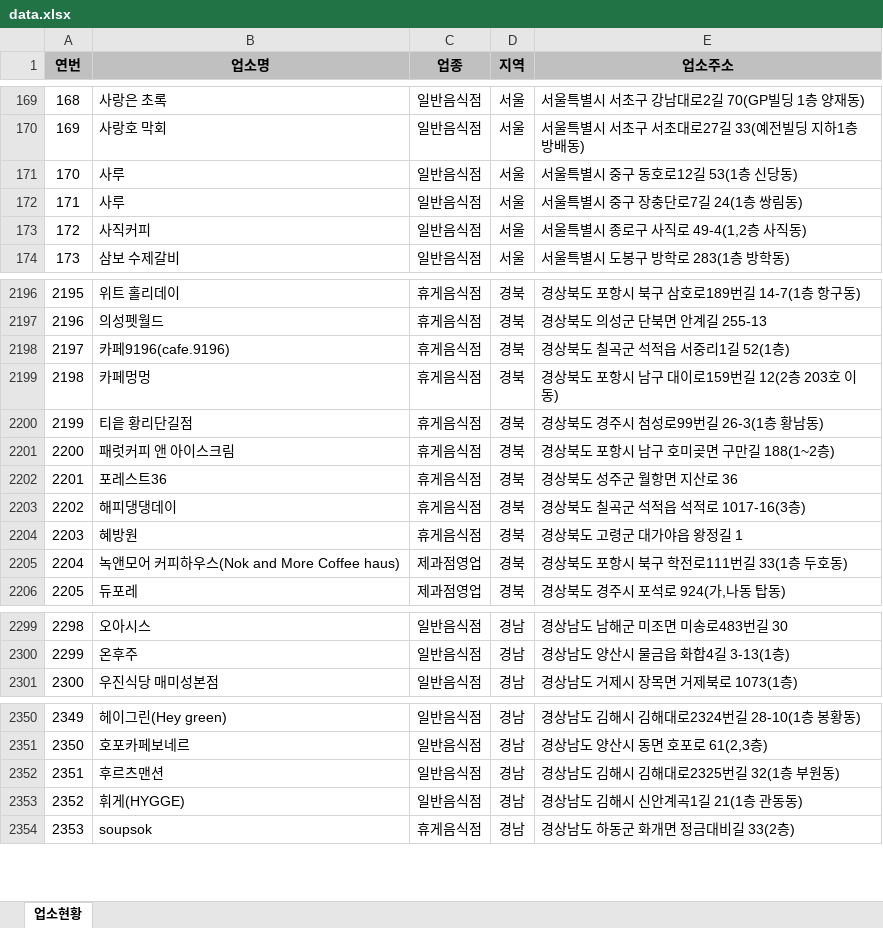
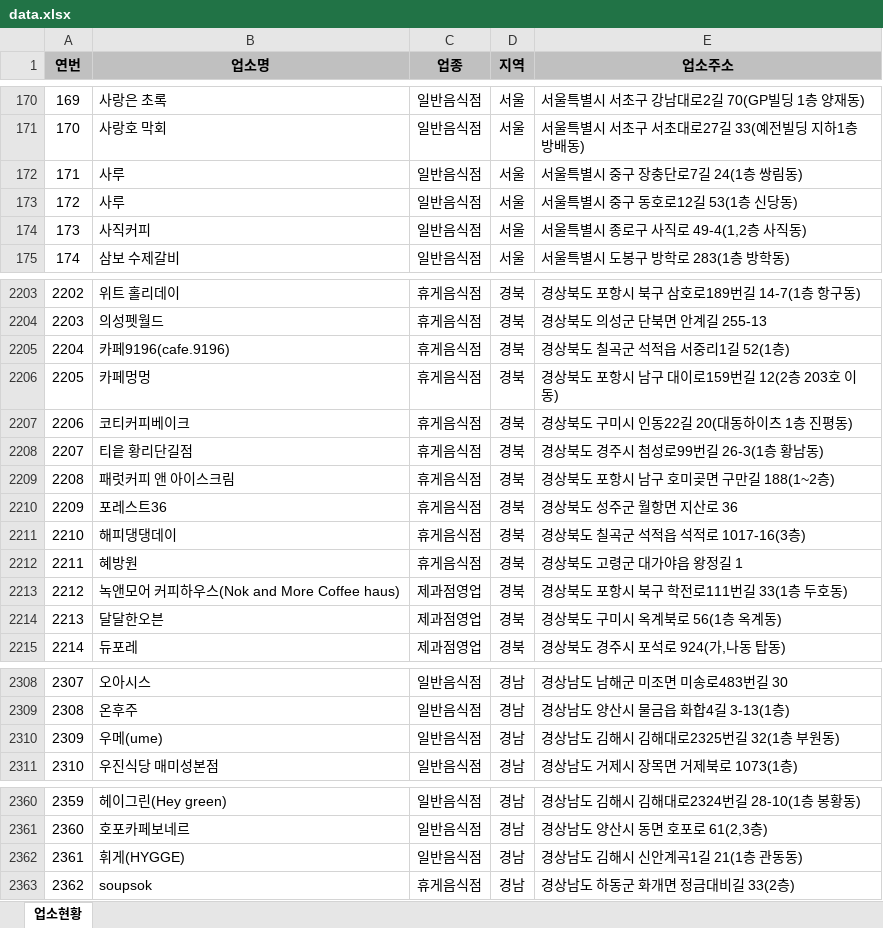
Before and after one commit to mumuabba/mumu_search, an Excel workbook: data.xlsx, sheet 업소현황, drawn as a sheet; only a part is shown, gaps mark what is left out; values as stored, in another font and other column widths than the file's, no borders; removed rows and columns are numbered as before the commit, all else as after; the diff covers the shown part only; the diff names each change by its address in the sheet, - before the commit and + after, or states it on an @@ line.

```diff
--- a/data.xlsx (sheet 업소현황)
+++ b/data.xlsx (sheet 업소현황)
@@ column A (연번) renumbered between rows 71 and 2811 @@
@@ row 171 moved to row 173: 172 @@
+row 2207: 2206 | 코티커피베이크 | 휴게음식점 | 경북 | 경상북도 구미시 인동22길 20(대동하이츠 1층 진평동)
+row 2214: 2213 | 달달한오븐 | 제과점영업 | 경북 | 경상북도 구미시 옥계북로 56(1층 옥계동)
+row 2310: 2309 | 우메(ume) | 일반음식점 | 경남 | 경상남도 김해시 김해대로2325번길 32(1층 부원동)
-row 2352: 2351 | 후르츠맨션 | 일반음식점 | 경남 | 경상남도 김해시 김해대로2325번길 32(1층 부원동)
```
Also changed, not shown: 10 added rows, 1 removed row and 3 moved rows elsewhere in this sheet, 2 other files.
